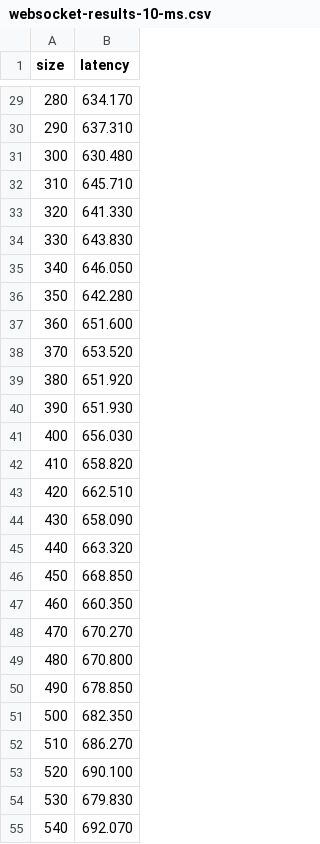
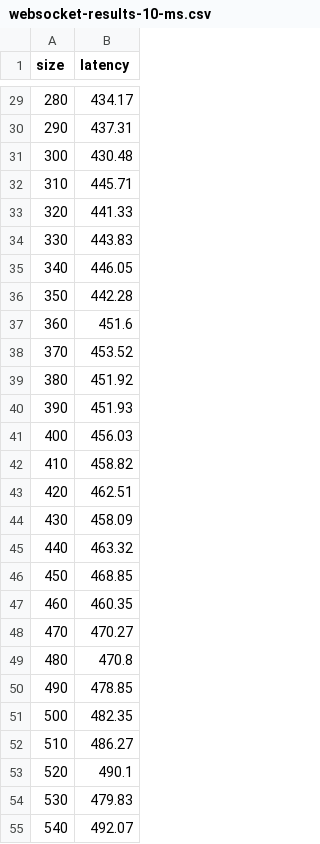
Before and after one commit to greffgreff/websocket-vs-http, a CSV file: results/websocket-results-10-ms.csv, drawn as a sheet; only a part is shown, gaps mark what is left out; the diff covers the shown part only.

```diff
--- a/results/websocket-results-10-ms.csv
+++ b/results/websocket-results-10-ms.csv
@@ -29,27 +29,27 @@ size,latency
-280,634.170
-290,637.310
-300,630.480
-310,645.710
-320,641.330
-330,643.830
-340,646.050
-350,642.280
-360,651.600
-370,653.520
-380,651.920
-390,651.930
-400,656.030
-410,658.820
-420,662.510
-430,658.090
-440,663.320
-450,668.850
-460,660.350
-470,670.270
-480,670.800
-490,678.850
-500,682.350
-510,686.270
-520,690.100
-530,679.830
-540,692.070
+280,434.17
+290,437.31
+300,430.48
+310,445.71
+320,441.33
+330,443.83
+340,446.05
+350,442.28
+360,451.6
+370,453.52
+380,451.92
+390,451.93
+400,456.03
+410,458.82
+420,462.51
+430,458.09
+440,463.32
+450,468.85
+460,460.35
+470,470.27
+480,470.8
+490,478.85
+500,482.35
+510,486.27
+520,490.1
+530,479.83
+540,492.07
```
Also changed, not shown: 73 edited cells elsewhere in this file.
